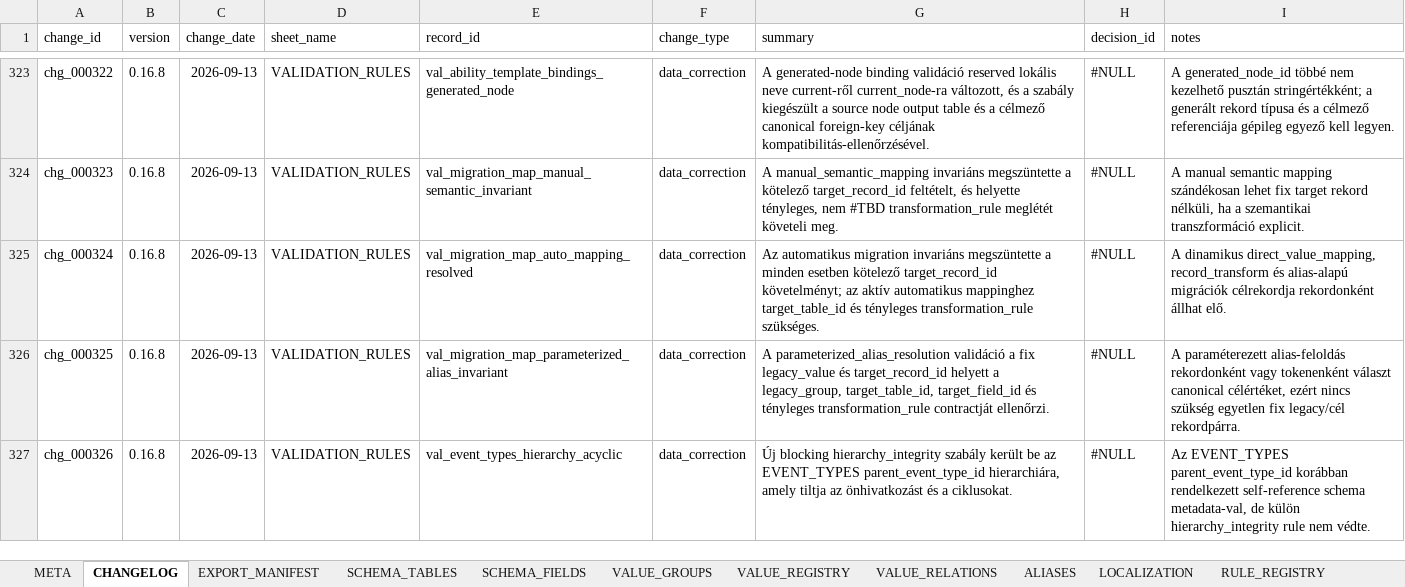
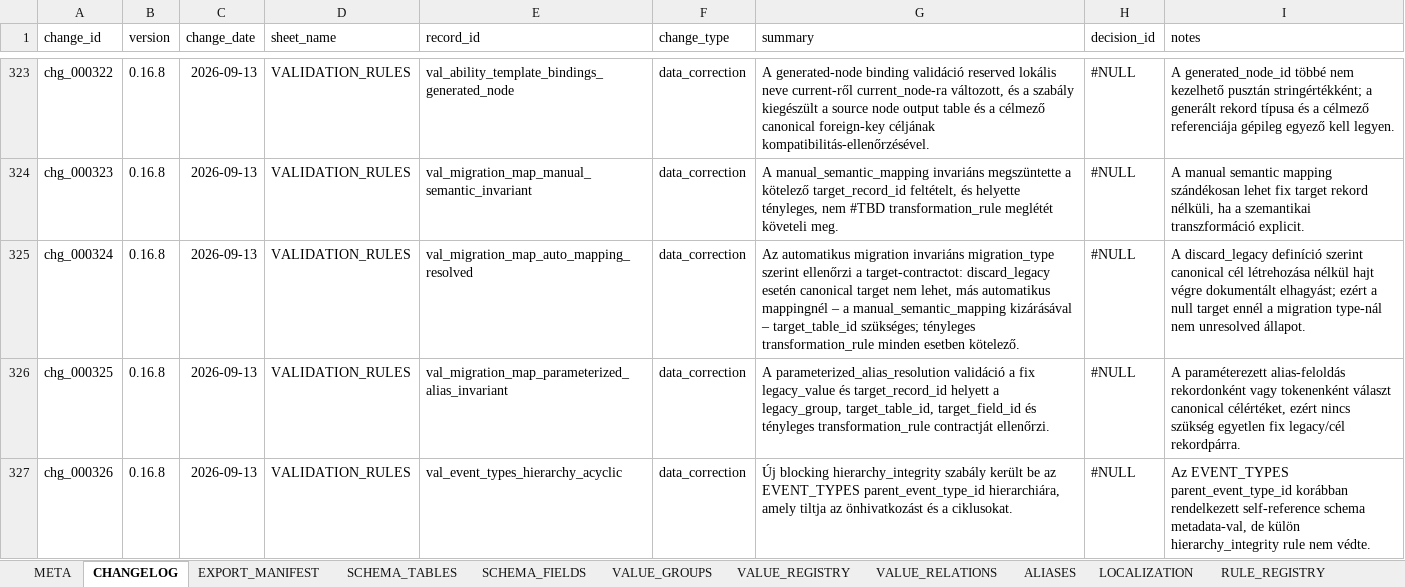
Before and after one commit to commander150/Aeterna_Projekt, an Excel workbook: Aeterna dokumentációk/REGISTRY.xlsx, sheet CHANGELOG, drawn as a sheet; only a part is shown, gaps mark what is left out; values as stored, in another font and other column widths than the file's, no borders; charts and pictures not drawn; the diff names each change by its address in the sheet, - before the commit and + after, or states it on an @@ line.

```diff
--- a/Aeterna dokumentációk/REGISTRY.xlsx (sheet CHANGELOG)
+++ b/Aeterna dokumentációk/REGISTRY.xlsx (sheet CHANGELOG)
-G325 (summary): …migration invariáns megszüntette a minden esetben kötelező target_record_id követelményt; az aktív automatikus mappinghez target_table_id és tényleges transformation_rule szükséges.
+G325 (summary): …migration invariáns migration_type szerint ellenőrzi a target-contractot: discard_legacy esetén canonical target nem lehet, más automatikus mappingnél – a manual_semantic_mapping kizárásával – target_table_id szükséges; tényleges transformation_rule minden esetben kötelező.
-I325 (notes): A dinamikus direct_value_mapping, record_transform és alias-alapú migrációk célrekordja rekordonként állhat elő.
+I325 (notes): A discard_legacy definíció szerint canonical cél létrehozása nélkül hajt végre dokumentált elhagyást; ezért a null target ennél a migration type-nál nem unresolved állapot.
```
Also changed, not shown: sheet VALIDATION_RULES.
